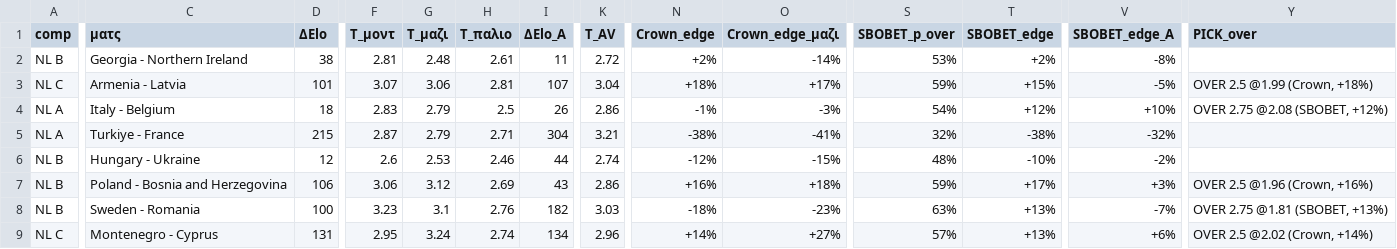
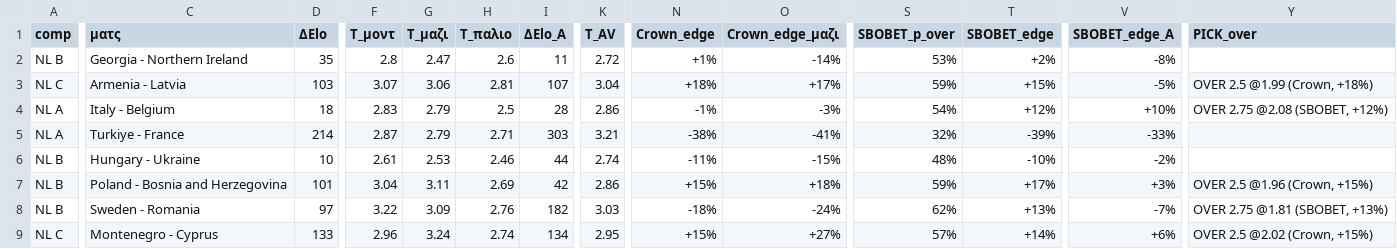
Before and after one commit to stelios1891-afk/xg-dashboard, a CSV file: intl_nl_overs_2627.csv, drawn as a sheet; only a part is shown, gaps mark what is left out; the diff covers the shown part only; the diff names each change by its address in the sheet, - before the commit and + after, or states it on an @@ line.

```diff
--- a/intl_nl_overs_2627.csv
+++ b/intl_nl_overs_2627.csv
-D2 (ΔElo): 38
+D2 (ΔElo): 35
-F2 (T_μοντ): 2.81
+F2 (T_μοντ): 2.8
-G2 (T_μαζι): 2.48
+G2 (T_μαζι): 2.47
-H2 (T_παλιο): 2.61
+H2 (T_παλιο): 2.6
-N2 (Crown_edge): +2%
+N2 (Crown_edge): +1%
-D3 (ΔElo): 101
+D3 (ΔElo): 103
-I4 (ΔElo_A): 26
+I4 (ΔElo_A): 28
-D5 (ΔElo): 215
+D5 (ΔElo): 214
-I5 (ΔElo_A): 304
+I5 (ΔElo_A): 303
-T5 (SBOBET_edge): -38%
+T5 (SBOBET_edge): -39%
-V5 (SBOBET_edge_A): -32%
+V5 (SBOBET_edge_A): -33%
-D6 (ΔElo): 12
+D6 (ΔElo): 10
-F6 (T_μοντ): 2.6
+F6 (T_μοντ): 2.61
-N6 (Crown_edge): -12%
+N6 (Crown_edge): -11%
-D7 (ΔElo): 106
+D7 (ΔElo): 101
-F7 (T_μοντ): 3.06
+F7 (T_μοντ): 3.04
-G7 (T_μαζι): 3.12
+G7 (T_μαζι): 3.11
-I7 (ΔElo_A): 43
+I7 (ΔElo_A): 42
-N7 (Crown_edge): +16%
+N7 (Crown_edge): +15%
-Y7 (PICK_over): OVER 2.5 @1.96 (Crown, +16%)
+Y7 (PICK_over): OVER 2.5 @1.96 (Crown, +15%)
-D8 (ΔElo): 100
+D8 (ΔElo): 97
-F8 (T_μοντ): 3.23
+F8 (T_μοντ): 3.22
-G8 (T_μαζι): 3.1
+G8 (T_μαζι): 3.09
-O8 (Crown_edge_μαζι): -23%
+O8 (Crown_edge_μαζι): -24%
-S8 (SBOBET_p_over): 63%
+S8 (SBOBET_p_over): 62%
-D9 (ΔElo): 131
+D9 (ΔElo): 133
-F9 (T_μοντ): 2.95
+F9 (T_μοντ): 2.96
-K9 (T_AV): 2.96
+K9 (T_AV): 2.95
-N9 (Crown_edge): +14%
+N9 (Crown_edge): +15%
-T9 (SBOBET_edge): +13%
+T9 (SBOBET_edge): +14%
-Y9 (PICK_over): OVER 2.5 @2.02 (Crown, +14%)
+Y9 (PICK_over): OVER 2.5 @2.02 (Crown, +15%)
```
Also changed, not shown: 126 edited cells elsewhere in this file, intl_afconq_overs_2627.csv, intl_afconq_shadow_2627.csv, 5 other files.
